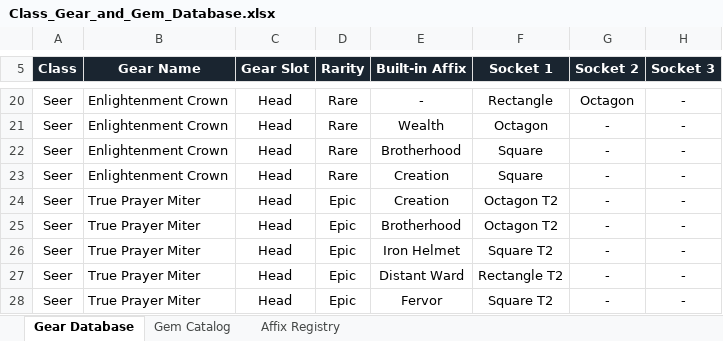
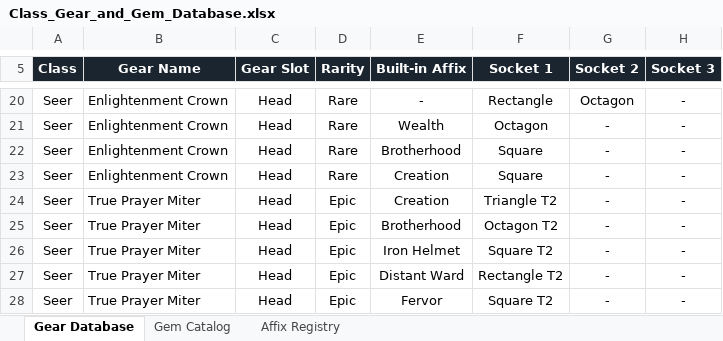
Before and after one commit to squiglesquigles/mistfall-calc, an Excel workbook: Class_Gear_and_Gem_Database.xlsx, sheet Gear Database, drawn as a sheet; only a part is shown, gaps mark what is left out; values as stored, in another font and other column widths than the file's, no borders; the diff names each change by its address in the sheet, - before the commit and + after, or states it on an @@ line.

Commit message:
Seer True Prayer Miter: Change Creation socket to Triangle T2

```diff
--- a/Class_Gear_and_Gem_Database.xlsx (sheet Gear Database)
+++ b/Class_Gear_and_Gem_Database.xlsx (sheet Gear Database)
-F24 (Socket 1): Octagon T2
+F24 (Socket 1): Triangle T2
```
Also changed, not shown: 1 other file.
